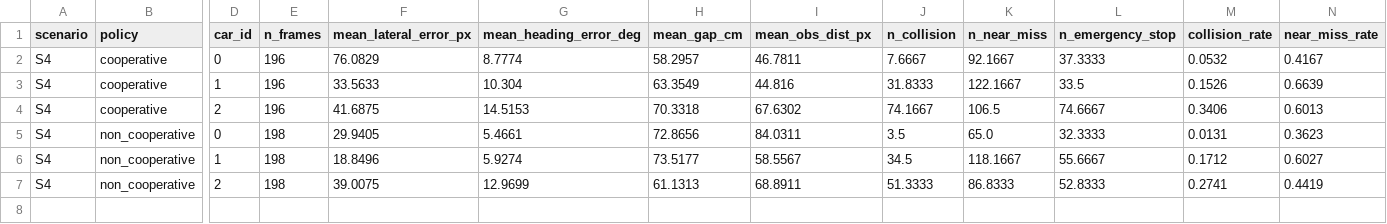
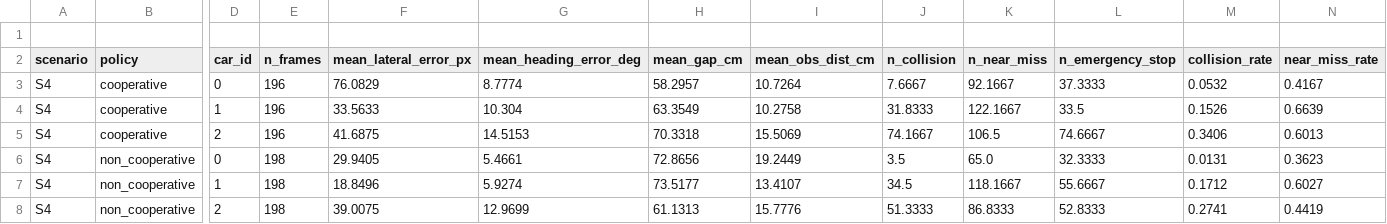
Before and after one commit to Cyber-physical-Systems-Lab/master-thesis-research-platform-minicars, a CSV file: exp/results/S4-78dFOV-non-calib-multi/summary_table.csv, drawn as a sheet; only a part is shown, gaps mark what is left out; addresses are those after the commit; rows hold the shown columns only; the diff names each change by its address in the sheet, - before the commit and + after, or states it on an @@ line.

```diff
--- a/exp/results/S4-78dFOV-non-calib-multi/summary_table.csv
+++ b/exp/results/S4-78dFOV-non-calib-multi/summary_table.csv
+row 1: (empty)
-I2: mean_obs_dist_px
+I2: mean_obs_dist_cm
-I3 (mean_obs_dist_cm): 46.7811
+I3 (mean_obs_dist_cm): 10.7264
-I4 (mean_obs_dist_cm): 44.816
+I4 (mean_obs_dist_cm): 10.2758
-I5 (mean_obs_dist_cm): 67.6302
+I5 (mean_obs_dist_cm): 15.5069
-I6 (mean_obs_dist_cm): 84.0311
+I6 (mean_obs_dist_cm): 19.2449
-I7 (mean_obs_dist_cm): 58.5567
+I7 (mean_obs_dist_cm): 13.4107
-I8 (mean_obs_dist_cm): 68.8911
+I8 (mean_obs_dist_cm): 15.7776
```
Also changed, not shown: exp/results/S4-78dFOV-non-calib-cooperative/summary_table.csv, exp/results/S4-78dFOV-non-calib-non_cooperative/summary_table.csv, 16 other files.
